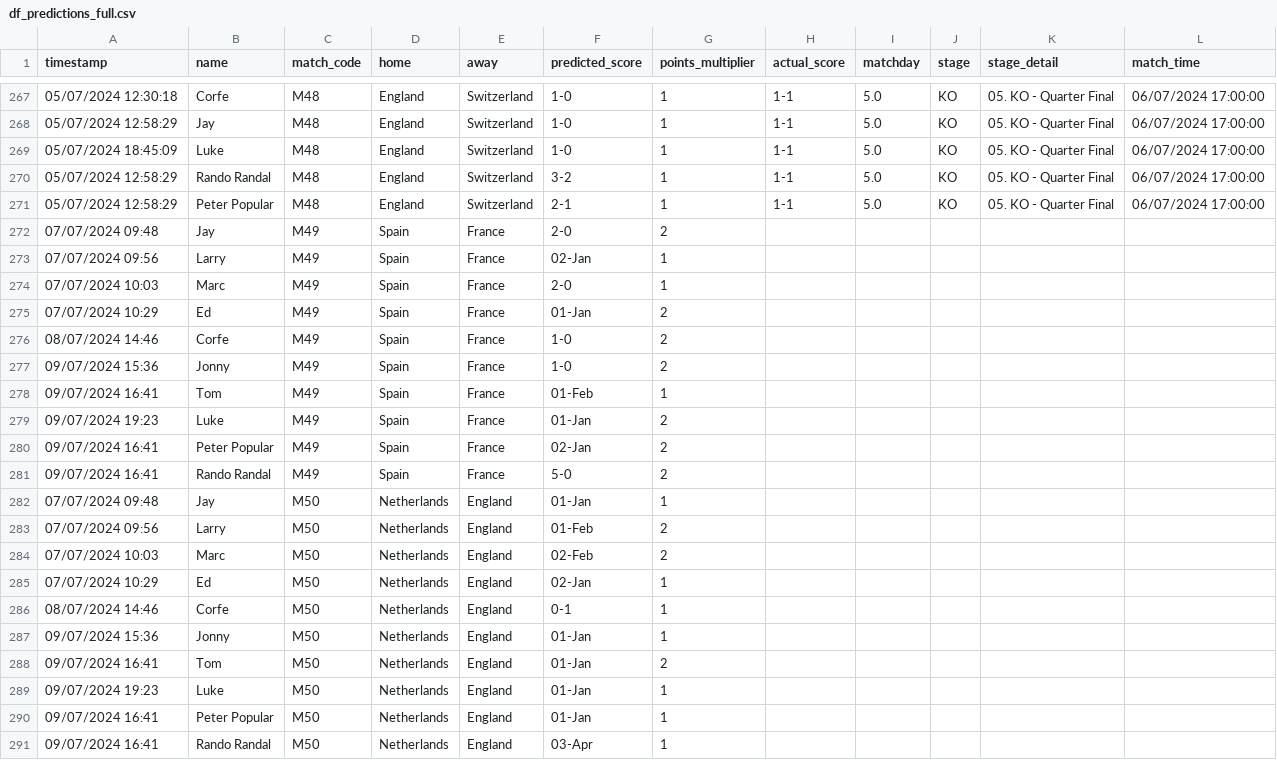
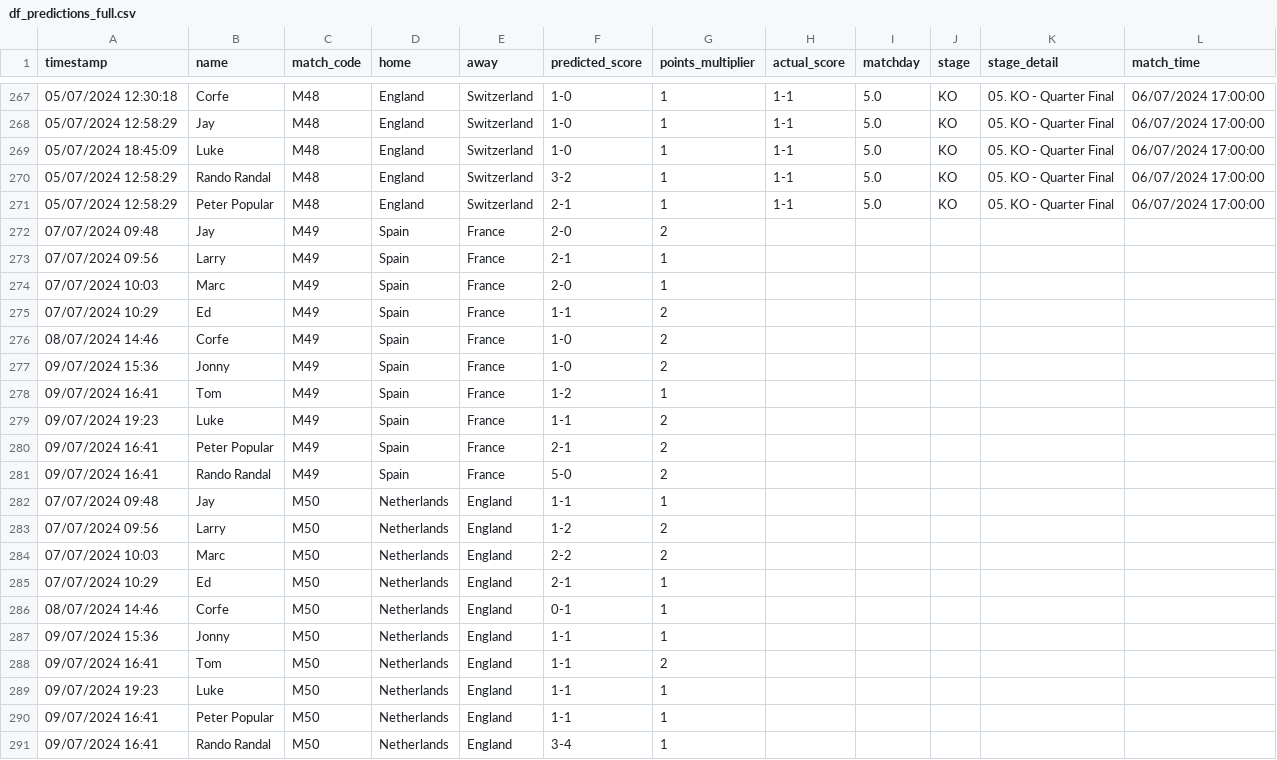
Before and after one commit to tmorgan94/euro2024-predictions, a CSV file: data/df_predictions_full.csv, drawn as a sheet; only a part is shown, gaps mark what is left out.

```diff
--- a/data/df_predictions_full.csv
+++ b/data/df_predictions_full.csv
@@ -272,20 +272,20 @@ timestamp,name,match_code,home,away,predicted_score,points_multiplier,actual_sco
 07/07/2024 09:48,Jay,M49,Spain,France,2-0,2,,,,,
-07/07/2024 09:56,Larry,M49,Spain,France,02-Jan,1,,,,,
+07/07/2024 09:56,Larry,M49,Spain,France,2-1,1,,,,,
 07/07/2024 10:03,Marc,M49,Spain,France,2-0,1,,,,,
-07/07/2024 10:29,Ed,M49,Spain,France,01-Jan,2,,,,,
+07/07/2024 10:29,Ed,M49,Spain,France,1-1,2,,,,,
 08/07/2024 14:46,Corfe,M49,Spain,France,1-0,2,,,,,
 09/07/2024 15:36,Jonny,M49,Spain,France,1-0,2,,,,,
-09/07/2024 16:41,Tom,M49,Spain,France,01-Feb,1,,,,,
-09/07/2024 19:23,Luke,M49,Spain,France,01-Jan,2,,,,,
-09/07/2024 16:41,Peter Popular,M49,Spain,France,02-Jan,2,,,,,
+09/07/2024 16:41,Tom,M49,Spain,France,1-2,1,,,,,
+09/07/2024 19:23,Luke,M49,Spain,France,1-1,2,,,,,
+09/07/2024 16:41,Peter Popular,M49,Spain,France,2-1,2,,,,,
 09/07/2024 16:41,Rando Randal,M49,Spain,France,5-0,2,,,,,
-07/07/2024 09:48,Jay,M50,Netherlands,England,01-Jan,1,,,,,
-07/07/2024 09:56,Larry,M50,Netherlands,England,01-Feb,2,,,,,
-07/07/2024 10:03,Marc,M50,Netherlands,England,02-Feb,2,,,,,
-07/07/2024 10:29,Ed,M50,Netherlands,England,02-Jan,1,,,,,
+07/07/2024 09:48,Jay,M50,Netherlands,England,1-1,1,,,,,
+07/07/2024 09:56,Larry,M50,Netherlands,England,1-2,2,,,,,
+07/07/2024 10:03,Marc,M50,Netherlands,England,2-2,2,,,,,
+07/07/2024 10:29,Ed,M50,Netherlands,England,2-1,1,,,,,
 08/07/2024 14:46,Corfe,M50,Netherlands,England,0-1,1,,,,,
-09/07/2024 15:36,Jonny,M50,Netherlands,England,01-Jan,1,,,,,
-09/07/2024 16:41,Tom,M50,Netherlands,England,01-Jan,2,,,,,
-09/07/2024 19:23,Luke,M50,Netherlands,England,01-Jan,1,,,,,
-09/07/2024 16:41,Peter Popular,M50,Netherlands,England,01-Jan,1,,,,,
-09/07/2024 16:41,Rando Randal,M50,Netherlands,England,03-Apr,1,,,,,
+09/07/2024 15:36,Jonny,M50,Netherlands,England,1-1,1,,,,,
+09/07/2024 16:41,Tom,M50,Netherlands,England,1-1,2,,,,,
+09/07/2024 19:23,Luke,M50,Netherlands,England,1-1,1,,,,,
+09/07/2024 16:41,Peter Popular,M50,Netherlands,England,1-1,1,,,,,
+09/07/2024 16:41,Rando Randal,M50,Netherlands,England,3-4,1,,,,,
```
Also changed, not shown: data/md6_responses.csv.
